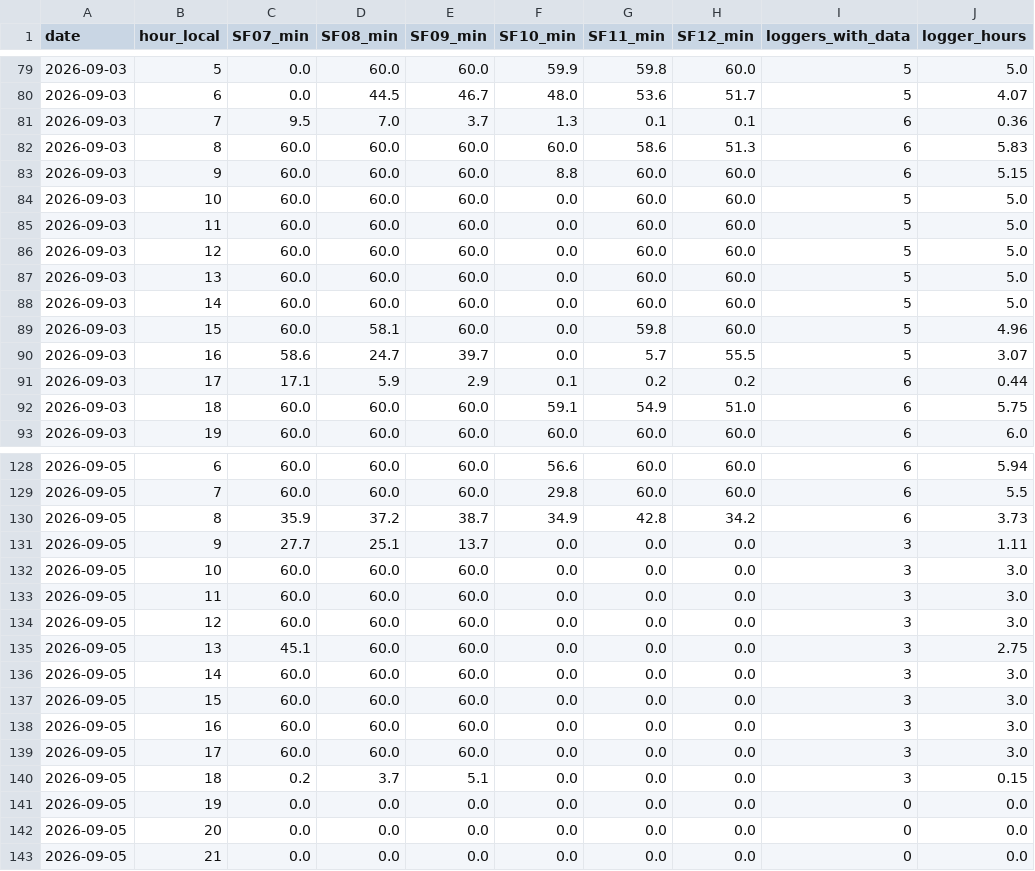
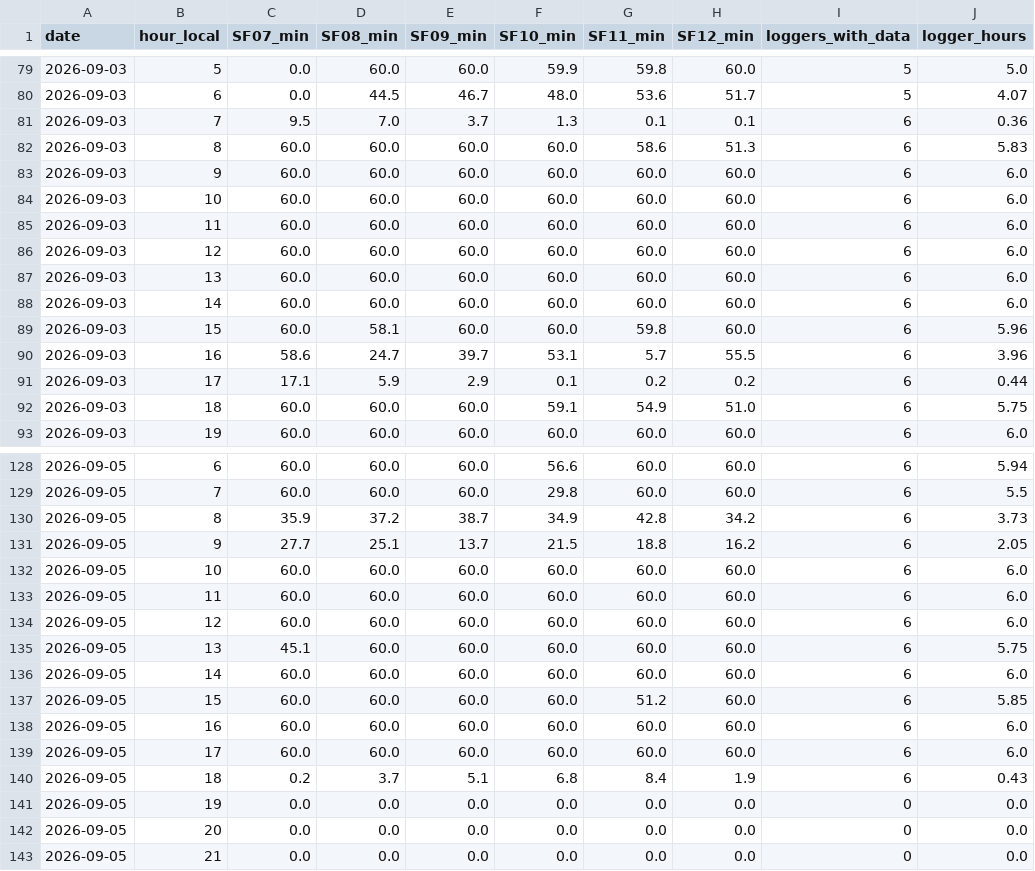
Before and after one commit to amymarple/Field2026_Social_analysis, a CSV file: results/2026c/ephys_spikes/reports/ephys_spikes_hourly_coverage_2026c.csv, drawn as a sheet; only a part is shown, gaps mark what is left out.

```diff
--- a/results/2026c/ephys_spikes/reports/ephys_spikes_hourly_coverage_2026c.csv
+++ b/results/2026c/ephys_spikes/reports/ephys_spikes_hourly_coverage_2026c.csv
@@ -82,10 +82,10 @@ date,hour_local,SF07_min,SF08_min,SF09_min,SF10_min,SF11_min,SF12_min,loggers_wi
 2026-09-03,8,60.0,60.0,60.0,60.0,58.6,51.3,6,5.83
-2026-09-03,9,60.0,60.0,60.0,8.8,60.0,60.0,6,5.15
-2026-09-03,10,60.0,60.0,60.0,0.0,60.0,60.0,5,5.0
-2026-09-03,11,60.0,60.0,60.0,0.0,60.0,60.0,5,5.0
-2026-09-03,12,60.0,60.0,60.0,0.0,60.0,60.0,5,5.0
-2026-09-03,13,60.0,60.0,60.0,0.0,60.0,60.0,5,5.0
-2026-09-03,14,60.0,60.0,60.0,0.0,60.0,60.0,5,5.0
-2026-09-03,15,60.0,58.1,60.0,0.0,59.8,60.0,5,4.96
-2026-09-03,16,58.6,24.7,39.7,0.0,5.7,55.5,5,3.07
+2026-09-03,9,60.0,60.0,60.0,60.0,60.0,60.0,6,6.0
+2026-09-03,10,60.0,60.0,60.0,60.0,60.0,60.0,6,6.0
+2026-09-03,11,60.0,60.0,60.0,60.0,60.0,60.0,6,6.0
+2026-09-03,12,60.0,60.0,60.0,60.0,60.0,60.0,6,6.0
+2026-09-03,13,60.0,60.0,60.0,60.0,60.0,60.0,6,6.0
+2026-09-03,14,60.0,60.0,60.0,60.0,60.0,60.0,6,6.0
+2026-09-03,15,60.0,58.1,60.0,60.0,59.8,60.0,6,5.96
+2026-09-03,16,58.6,24.7,39.7,53.1,5.7,55.5,6,3.96
 2026-09-03,17,17.1,5.9,2.9,0.1,0.2,0.2,6,0.44
@@ -130,12 +130,12 @@ date,hour_local,SF07_min,SF08_min,SF09_min,SF10_min,SF11_min,SF12_min,loggers_wi
 2026-09-05,8,35.9,37.2,38.7,34.9,42.8,34.2,6,3.73
-2026-09-05,9,27.7,25.1,13.7,0.0,0.0,0.0,3,1.11
-2026-09-05,10,60.0,60.0,60.0,0.0,0.0,0.0,3,3.0
-2026-09-05,11,60.0,60.0,60.0,0.0,0.0,0.0,3,3.0
-2026-09-05,12,60.0,60.0,60.0,0.0,0.0,0.0,3,3.0
-2026-09-05,13,45.1,60.0,60.0,0.0,0.0,0.0,3,2.75
-2026-09-05,14,60.0,60.0,60.0,0.0,0.0,0.0,3,3.0
-2026-09-05,15,60.0,60.0,60.0,0.0,0.0,0.0,3,3.0
-2026-09-05,16,60.0,60.0,60.0,0.0,0.0,0.0,3,3.0
-2026-09-05,17,60.0,60.0,60.0,0.0,0.0,0.0,3,3.0
-2026-09-05,18,0.2,3.7,5.1,0.0,0.0,0.0,3,0.15
+2026-09-05,9,27.7,25.1,13.7,21.5,18.8,16.2,6,2.05
+2026-09-05,10,60.0,60.0,60.0,60.0,60.0,60.0,6,6.0
+2026-09-05,11,60.0,60.0,60.0,60.0,60.0,60.0,6,6.0
+2026-09-05,12,60.0,60.0,60.0,60.0,60.0,60.0,6,6.0
+2026-09-05,13,45.1,60.0,60.0,60.0,60.0,60.0,6,5.75
+2026-09-05,14,60.0,60.0,60.0,60.0,60.0,60.0,6,6.0
+2026-09-05,15,60.0,60.0,60.0,60.0,51.2,60.0,6,5.85
+2026-09-05,16,60.0,60.0,60.0,60.0,60.0,60.0,6,6.0
+2026-09-05,17,60.0,60.0,60.0,60.0,60.0,60.0,6,6.0
+2026-09-05,18,0.2,3.7,5.1,6.8,8.4,1.9,6,0.43
 2026-09-05,19,0.0,0.0,0.0,0.0,0.0,0.0,0,0.0
```
Also changed, not shown: results/2026c/ephys_spikes/reports/ephys_spikes_offload_qc_2026c.csv, results/2026c/ephys_spikes/reports/ephys_spikes_pc_time_chain_2026c.csv, 9 other files.
